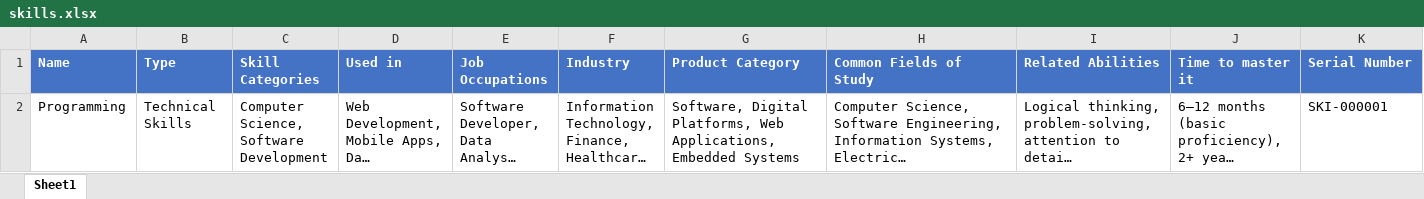
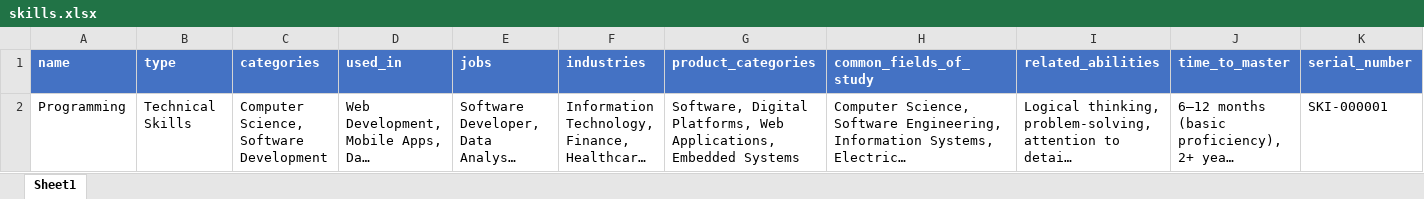
Before and after one commit to Bildyx/Bildyx, an Excel workbook: Files/excel/skills.xlsx, sheet Sheet1, drawn as a sheet; long unchanged cells end in …; values as stored, in another font and other column widths than the file's, no borders; removed rows and columns are numbered as before the commit, all else as after; the diff names each change by its address in the sheet, - before the commit and + after, or states it on an @@ line.

```diff
--- a/Files/excel/skills.xlsx (sheet Sheet1)
+++ b/Files/excel/skills.xlsx (sheet Sheet1)
-row 1: Name | Type | Skill Categories | Used in | Job Occupations | Industry | Product Category | Common Fields of Study | Related Abilities | Time to master it | Serial Number
+row 1: name | type | categories | used_in | jobs | industries | product_categories | common_fields_of_study | related_abilities | time_to_master | serial_number
```
Also changed, not shown: Files/excel/companies.xlsx, Files/excel/countries.xlsx, 17 other files.
